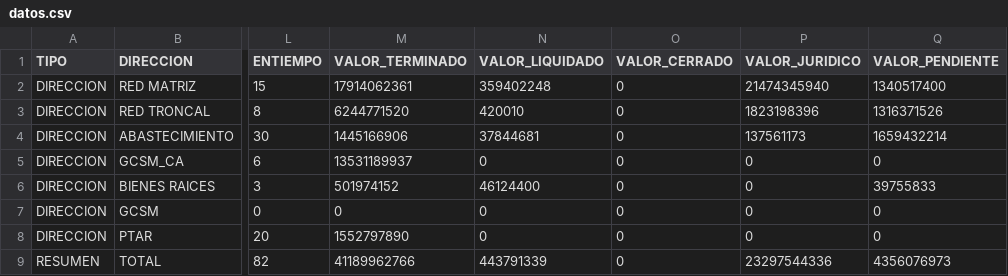
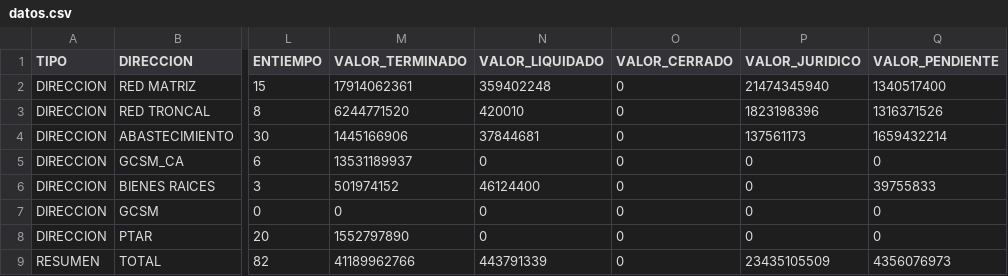
Before and after one commit to mhoyos1324-ux/gcsm-dashboard, a CSV file: datos.csv, drawn as a sheet; only a part is shown, gaps mark what is left out; the diff names each change by its address in the sheet, - before the commit and + after, or states it on an @@ line.

Commit message:
Update datos.csv

```diff
--- a/datos.csv
+++ b/datos.csv
-P9 (VALOR_JURIDICO): 23297544336
+P9 (VALOR_JURIDICO): 23435105509
```
